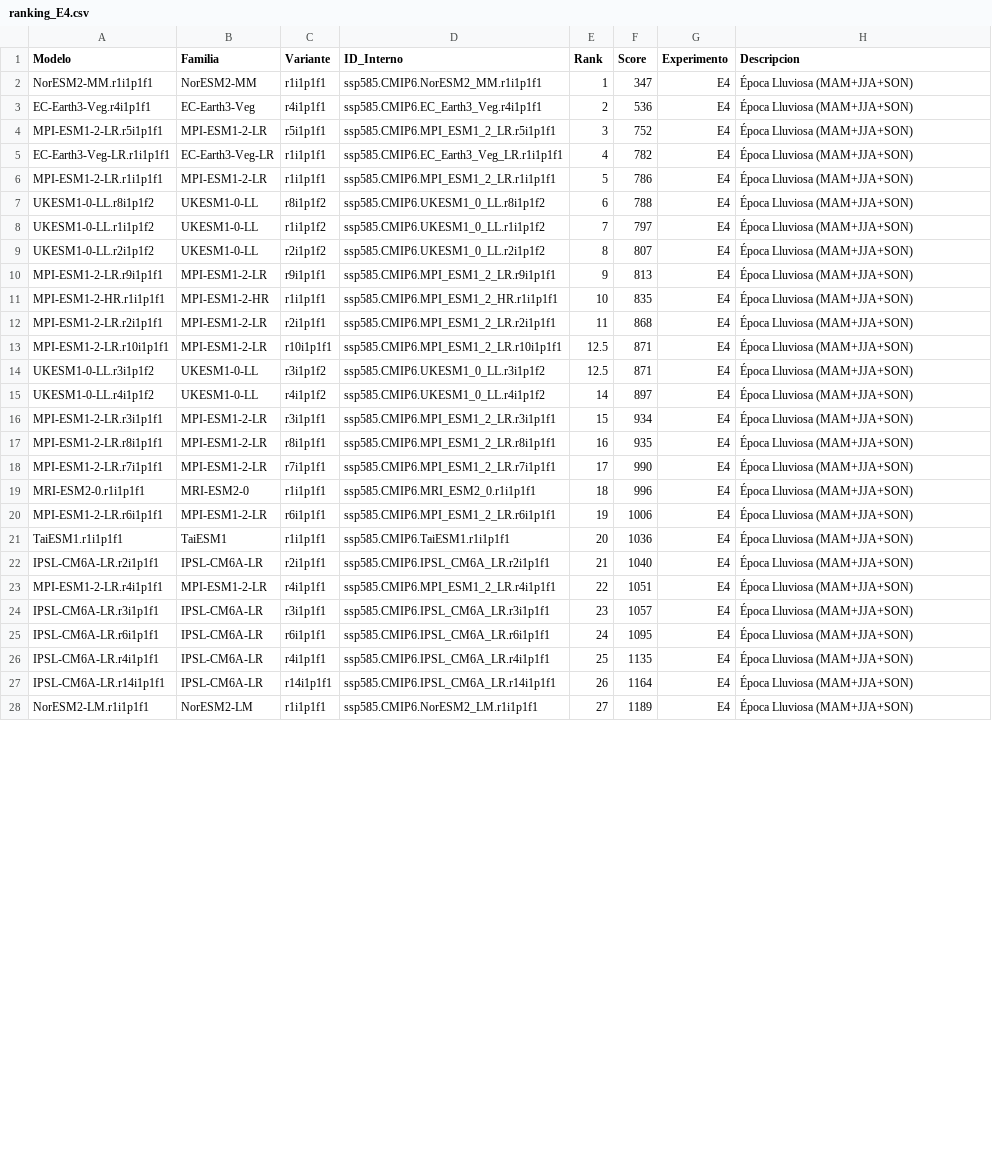
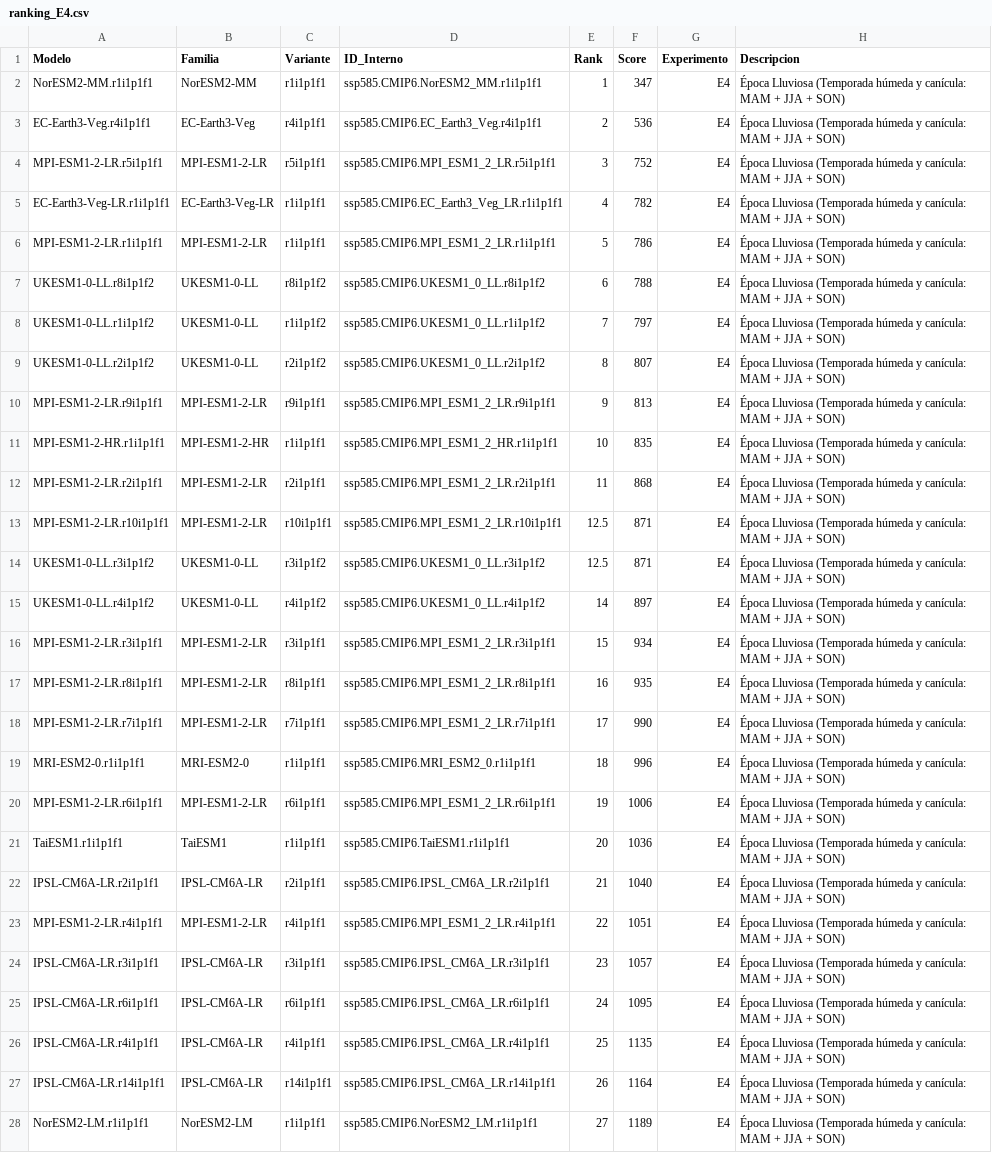
Before and after one commit to wabarca/cmpi6-deepsd-gcmeval-availability, a CSV file: results/ranking_E4.csv, drawn as a sheet; only a part is shown; the diff covers the shown part only; the diff names each change by its address in the sheet, - before the commit and + after, or states it on an @@ line.

```diff
--- a/results/ranking_E4.csv
+++ b/results/ranking_E4.csv
-H2:H28 (Descripcion): Época Lluviosa (MAM+JJA+SON)
+H2:H28 (Descripcion): Época Lluviosa (Temporada húmeda y canícula: MAM + JJA + SON)
```
Also changed, not shown: 9 edited cells elsewhere in this file, results/ranking_E0.csv, results/ranking_E1.csv, 7 other files.
